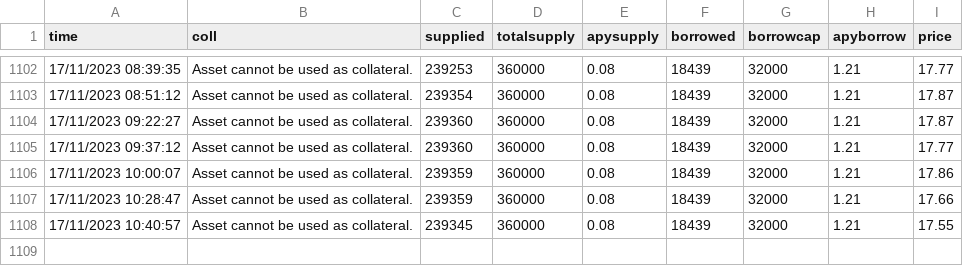
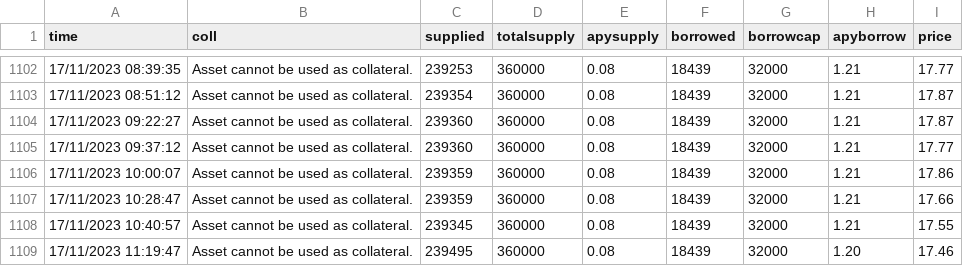
Before and after one commit to MSZAPLON/Scraping, a CSV file: data/MetisAAVE.csv, drawn as a sheet; only a part is shown, gaps mark what is left out; the diff names each change by its address in the sheet, - before the commit and + after, or states it on an @@ line.

```diff
--- a/data/MetisAAVE.csv
+++ b/data/MetisAAVE.csv
+row 1109: 17/11/2023 11:19:47 | Asset cannot be used as collateral. | 239495 | 360000 | 0.08 | 18439 | 32000 | 1.20 | 17.46
```
Also changed, not shown: 1 other file.
